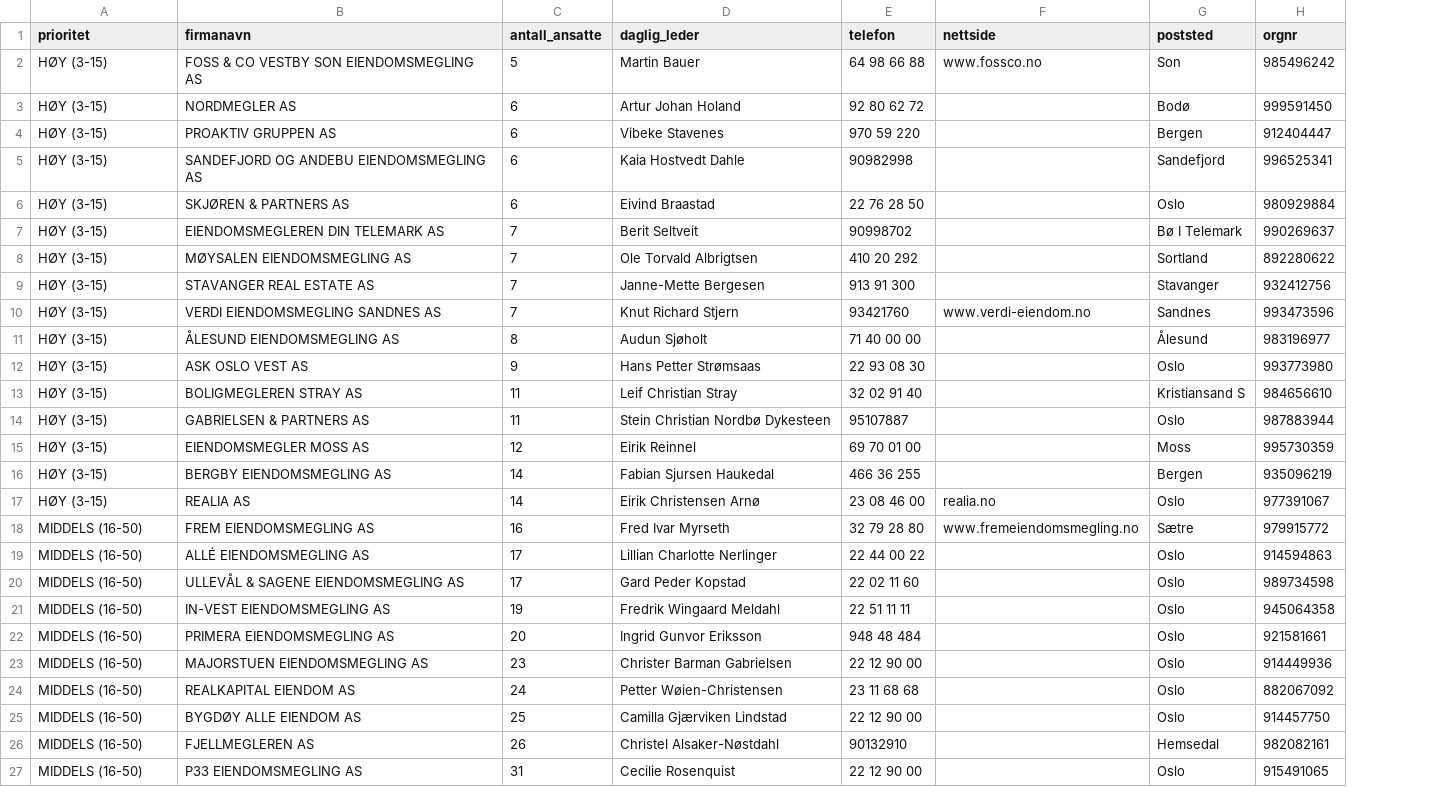
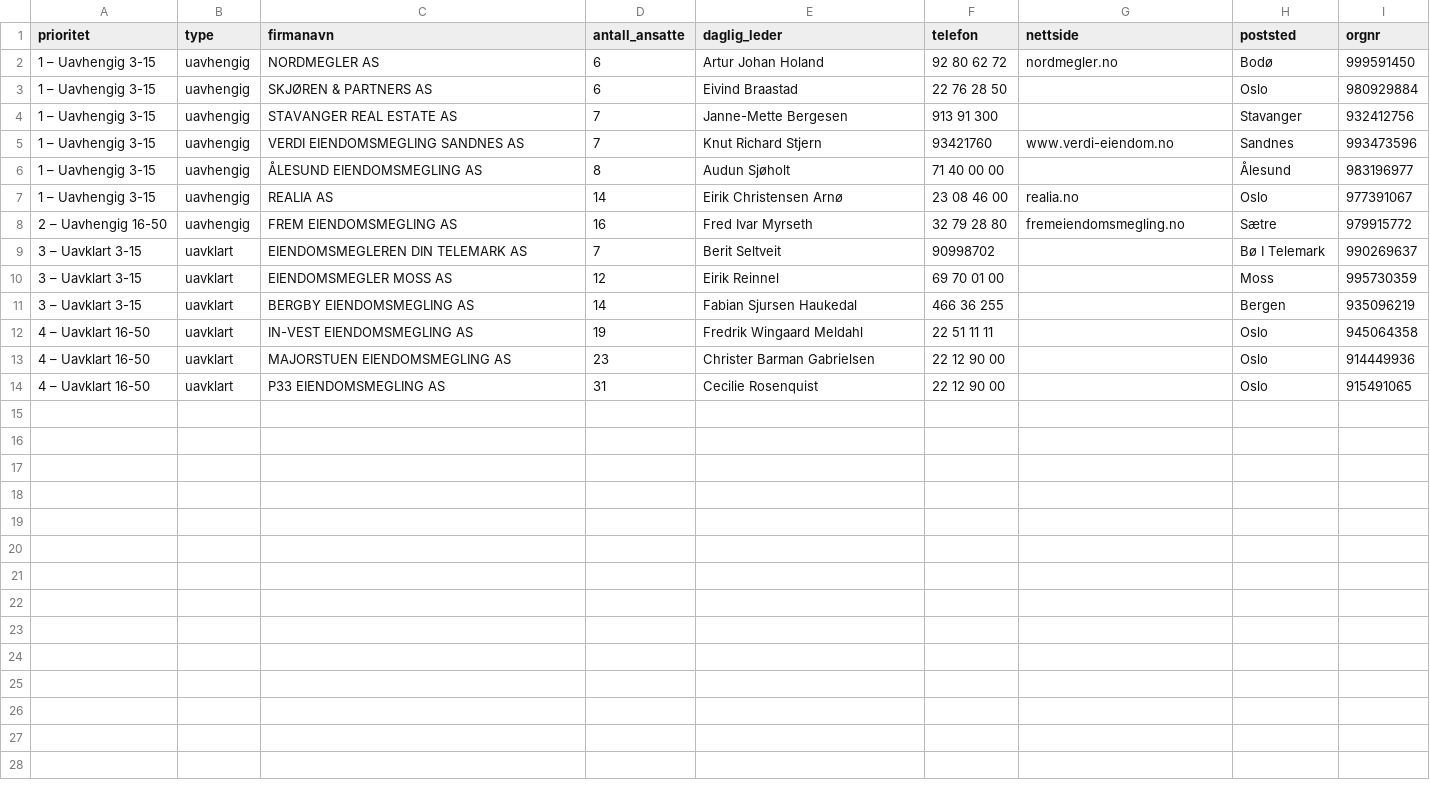
Before and after one commit to sverrekloumanmelby/Lead-scraper, a CSV file: krevla_telefon.csv, drawn as a sheet; removed rows and columns are numbered as before the commit, all else as after; the diff names each change by its address in the sheet, - before the commit and + after, or states it on an @@ line.

```diff
--- a/krevla_telefon.csv
+++ b/krevla_telefon.csv
+column B (type), rows 2-6: all uavhengig; rows 10-14: all uavklart
-row 2: HØY (3-15) | FOSS & CO VESTBY SON EIENDOMSMEGLING AS | 5 | Martin Bauer | 64 98 66 88 | www.fossco.no | Son | 985496242
-A2 (prioritet): HØY (3-15)
+A2 (prioritet): 1 – Uavhengig 3-15
-G2 (nettside): (empty)
+G2 (nettside): nordmegler.no
-row 4: HØY (3-15) | PROAKTIV GRUPPEN AS | 6 | Vibeke Stavenes | 970 59 220 |  | Bergen | 912404447
-row 5: HØY (3-15) | SANDEFJORD OG ANDEBU EIENDOMSMEGLING AS | 6 | Kaia Hostvedt Dahle | 90982998 |  | Sandefjord | 996525341
-A3 (prioritet): HØY (3-15)
+A3 (prioritet): 1 – Uavhengig 3-15
-row 7: HØY (3-15) | EIENDOMSMEGLEREN DIN TELEMARK AS | 7 | Berit Seltveit | 90998702 |  | Bø I Telemark | 990269637
-row 8: HØY (3-15) | MØYSALEN EIENDOMSMEGLING AS | 7 | Ole Torvald Albrigtsen | 410 20 292 |  | Sortland | 892280622
-A4:A6 (prioritet): HØY (3-15)
+A4:A6 (prioritet): 1 – Uavhengig 3-15
-row 12: HØY (3-15) | ASK OSLO VEST AS | 9 | Hans Petter Strømsaas | 22 93 08 30 |  | Oslo | 993773980
-row 13: HØY (3-15) | BOLIGMEGLEREN STRAY AS | 11 | Leif Christian Stray | 32 02 91 40 |  | Kristiansand S | 984656610
-row 14: HØY (3-15) | GABRIELSEN & PARTNERS AS | 11 | Stein Christian Nordbø Dykesteen | 95107887 |  | Oslo | 987883944
+row 7: 1 – Uavhengig 3-15 | uavhengig | REALIA AS | 14 | Eirik Christensen Arnø | 23 08 46 00 | realia.no | Oslo | 977391067
+row 8: 2 – Uavhengig 16-50 | uavhengig | FREM EIENDOMSMEGLING AS | 16 | Fred Ivar Myrseth | 32 79 28 80 | fremeiendomsmegling.no | Sætre | 979915772
+row 9: 3 – Uavklart 3-15 | uavklart | EIENDOMSMEGLEREN DIN TELEMARK AS | 7 | Berit Seltveit | 90998702 |  | Bø I Telemark | 990269637
-A10:A11 (prioritet): HØY (3-15)
+A10:A11 (prioritet): 3 – Uavklart 3-15
-row 17: HØY (3-15) | REALIA AS | 14 | Eirik Christensen Arnø | 23 08 46 00 | realia.no | Oslo | 977391067
-row 18: MIDDELS (16-50) | FREM EIENDOMSMEGLING AS | 16 | Fred Ivar Myrseth | 32 79 28 80 | www.fremeiendomsmegling.no | Sætre | 979915772
-row 19: MIDDELS (16-50) | ALLÉ EIENDOMSMEGLING AS | 17 | Lillian Charlotte Nerlinger | 22 44 00 22 |  | Oslo | 914594863
-row 20: MIDDELS (16-50) | ULLEVÅL & SAGENE EIENDOMSMEGLING AS | 17 | Gard Peder Kopstad | 22 02 11 60 |  | Oslo | 989734598
-A12 (prioritet): MIDDELS (16-50)
+A12 (prioritet): 4 – Uavklart 16-50
-row 22: MIDDELS (16-50) | PRIMERA EIENDOMSMEGLING AS | 20 | Ingrid Gunvor Eriksson | 948 48 484 |  | Oslo | 921581661
-A13 (prioritet): MIDDELS (16-50)
+A13 (prioritet): 4 – Uavklart 16-50
-row 24: MIDDELS (16-50) | REALKAPITAL EIENDOM AS | 24 | Petter Wøien-Christensen | 23 11 68 68 |  | Oslo | 882067092
-row 25: MIDDELS (16-50) | BYGDØY ALLE EIENDOM AS | 25 | Camilla Gjærviken Lindstad | 22 12 90 00 |  | Oslo | 914457750
-row 26: MIDDELS (16-50) | FJELLMEGLEREN AS | 26 | Christel Alsaker-Nøstdahl | 90132910 |  | Hemsedal | 982082161
-A14 (prioritet): MIDDELS (16-50)
+A14 (prioritet): 4 – Uavklart 16-50
```
Also changed, not shown: krevla_alle_kontorer.csv, krevla_eposter.csv, 6 other files.
